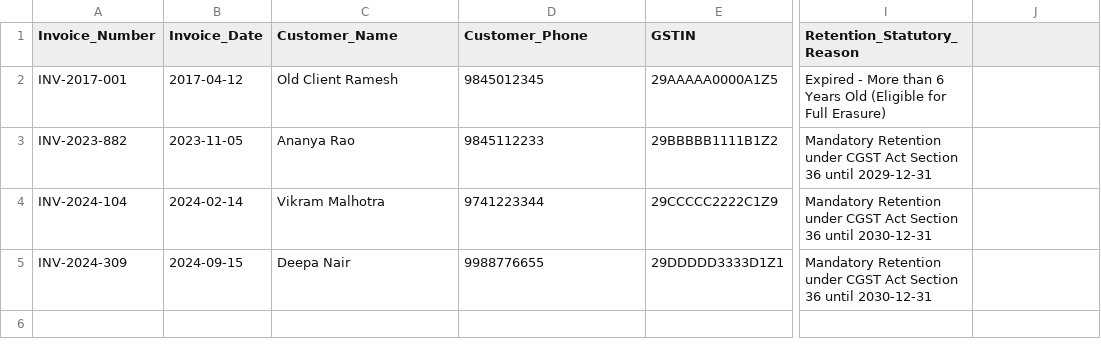
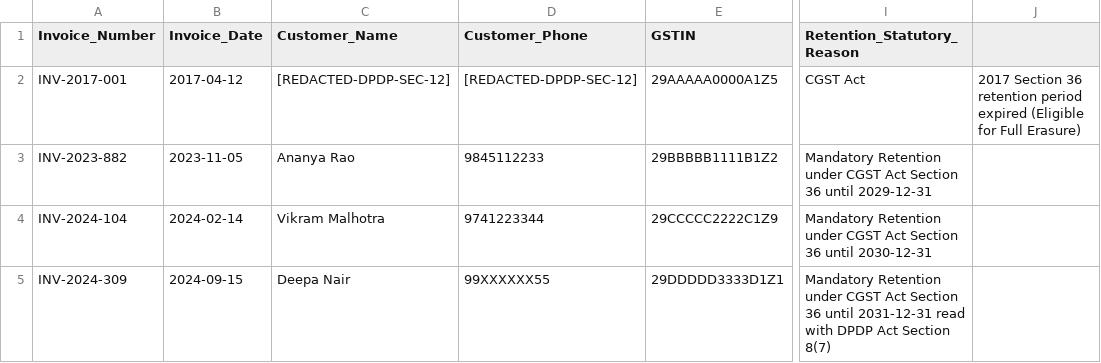
Before and after one commit to naveenTechie07/dpdp, a CSV file: DPDP_Secure/data/sample_data/invoices_billing.csv, drawn as a sheet; only a part is shown, gaps mark what is left out; the diff names each change by its address in the sheet, - before the commit and + after, or states it on an @@ line.

```diff
--- a/DPDP_Secure/data/sample_data/invoices_billing.csv
+++ b/DPDP_Secure/data/sample_data/invoices_billing.csv
-C2 (Customer_Name): Old Client Ramesh
+C2 (Customer_Name): [REDACTED-DPDP-SEC-12]
-D2 (Customer_Phone): 9845012345
+D2 (Customer_Phone): [REDACTED-DPDP-SEC-12]
-I2 (Retention_Statutory_Reason): Expired - More than 6 Years Old (Eligible for Full Erasure)
+I2 (Retention_Statutory_Reason): CGST Act
-J2: (empty)
+J2: 2017 Section 36 retention period expired (Eligible for Full Erasure)
-D5 (Customer_Phone): 9988776655
+D5 (Customer_Phone): 99XXXXXX55
-I5 (Retention_Statutory_Reason): …36 until 2030-12-31
+I5 (Retention_Statutory_Reason): …36 until 2031-12-31 read with DPDP Act Section 8(7)
```
Also changed, not shown: 51 other files.
